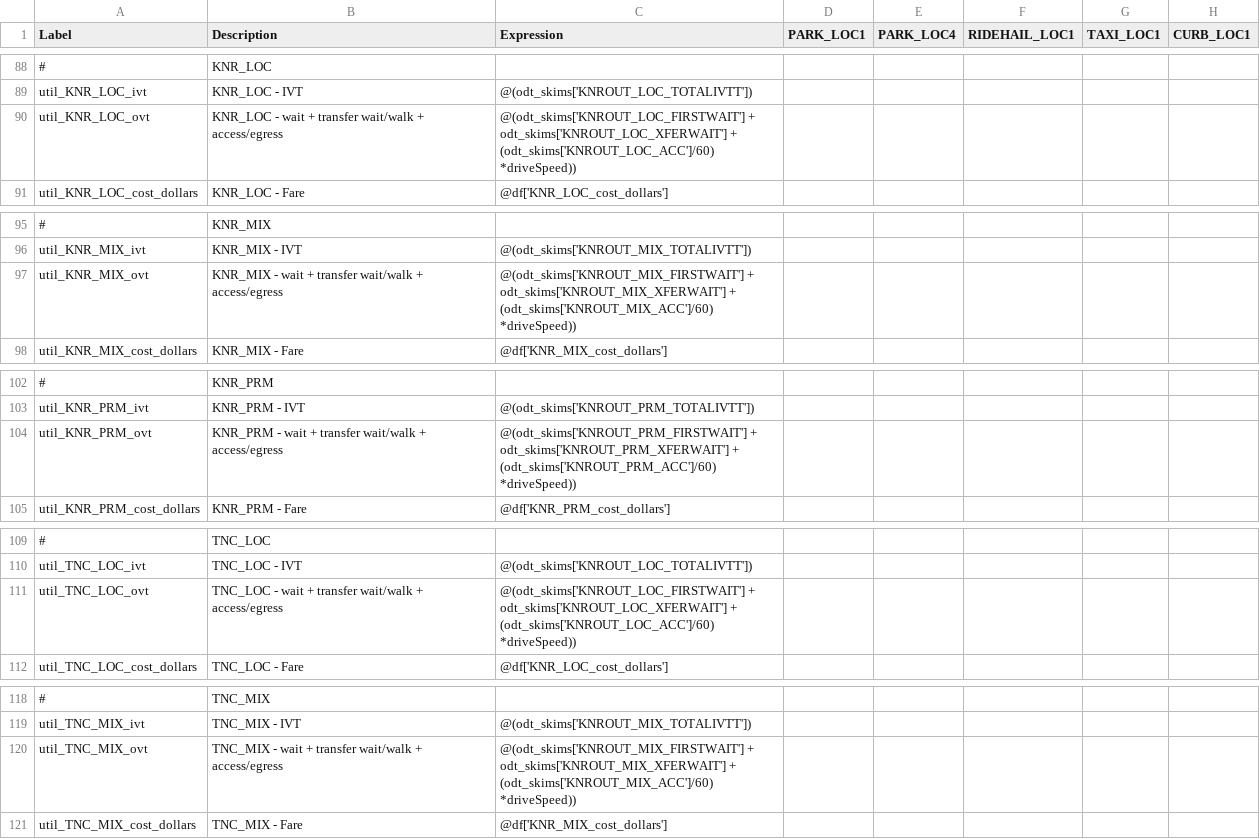
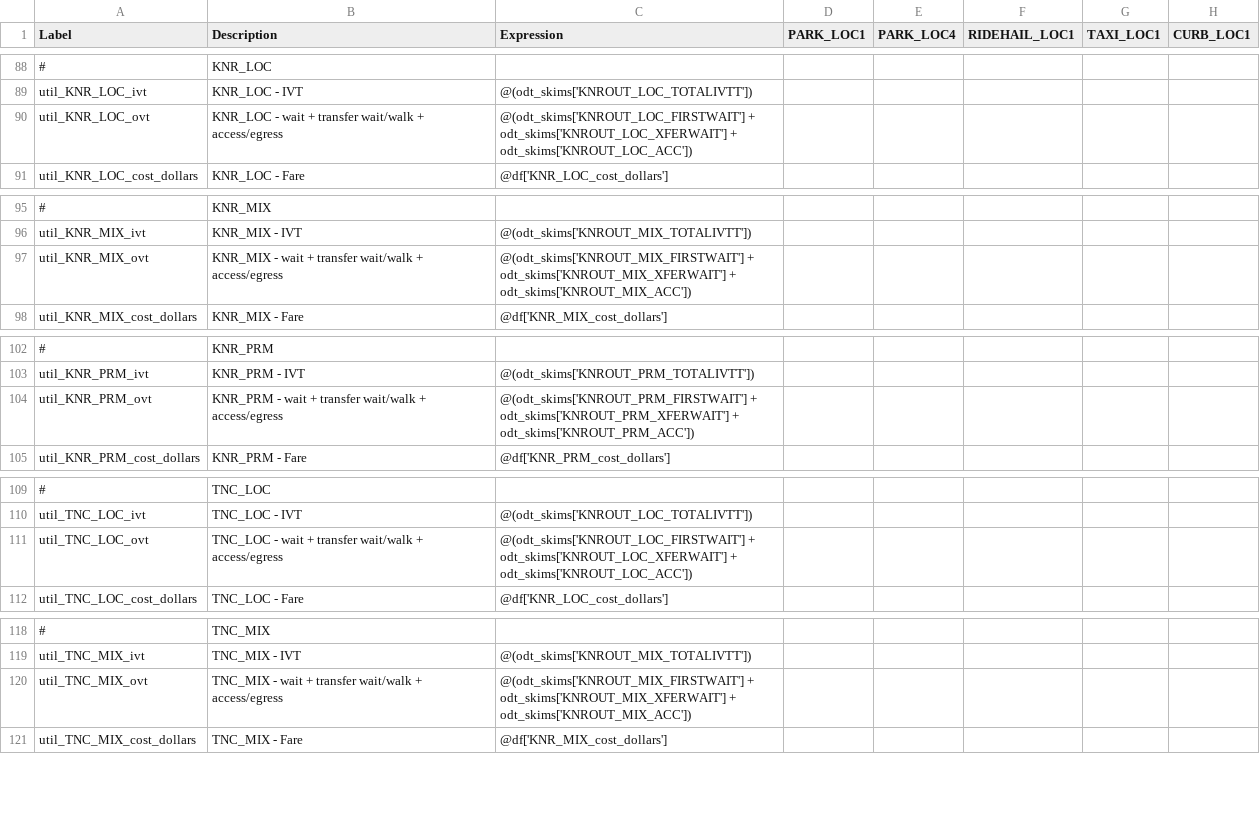
Before and after one commit to SANDAG/ABM, a CSV file: src/asim/configs/airport.SAN/trip_mode_choice.csv, drawn as a sheet; only a part is shown, gaps mark what is left out; the diff covers the shown part only; the diff names each change by its address in the sheet, - before the commit and + after, or states it on an @@ line.

Commit message:
bugfix: unnecessary access time to dist conversion of skim values

```diff
--- a/src/asim/configs/airport.SAN/trip_mode_choice.csv
+++ b/src/asim/configs/airport.SAN/trip_mode_choice.csv
-C90 (Expression): …odt_skims['KNROUT_LOC_XFERWAIT'] + (odt_skims['KNROUT_LOC_ACC']/60) *driveSpeed))
+C90 (Expression): …odt_skims['KNROUT_LOC_XFERWAIT'] + odt_skims['KNROUT_LOC_ACC'])
-C97 (Expression): …odt_skims['KNROUT_MIX_XFERWAIT'] + (odt_skims['KNROUT_MIX_ACC']/60) *driveSpeed))
+C97 (Expression): …odt_skims['KNROUT_MIX_XFERWAIT'] + odt_skims['KNROUT_MIX_ACC'])
-C104 (Expression): …odt_skims['KNROUT_PRM_XFERWAIT'] + (odt_skims['KNROUT_PRM_ACC']/60) *driveSpeed))
+C104 (Expression): …odt_skims['KNROUT_PRM_XFERWAIT'] + odt_skims['KNROUT_PRM_ACC'])
-C111 (Expression): …odt_skims['KNROUT_LOC_XFERWAIT'] + (odt_skims['KNROUT_LOC_ACC']/60) *driveSpeed))
+C111 (Expression): …odt_skims['KNROUT_LOC_XFERWAIT'] + odt_skims['KNROUT_LOC_ACC'])
-C120 (Expression): …odt_skims['KNROUT_MIX_XFERWAIT'] + (odt_skims['KNROUT_MIX_ACC']/60) *driveSpeed))
+C120 (Expression): …odt_skims['KNROUT_MIX_XFERWAIT'] + odt_skims['KNROUT_MIX_ACC'])
```
Also changed, not shown: 1 edited cell elsewhere in this file.
